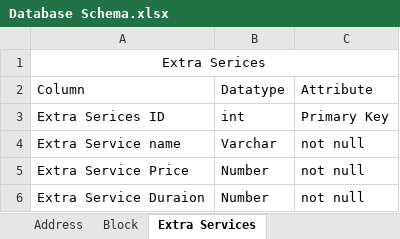
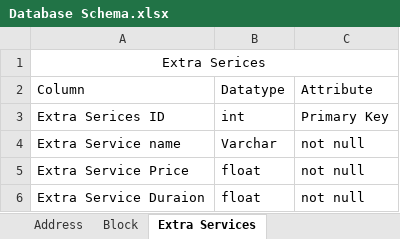
Before and after one commit to Parth-26/Tatvasoft-Project, an Excel workbook: Project/Database/Database Schema.xlsx, sheet Extra Services, drawn as a sheet; values as stored, in another font and other column widths than the file's, no borders; the diff names each change by its address in the sheet, - before the commit and + after, or states it on an @@ line.

```diff
--- a/Project/Database/Database Schema.xlsx (sheet Extra Services)
+++ b/Project/Database/Database Schema.xlsx (sheet Extra Services)
-B5:B6: Number
+B5:B6: float
```
Also changed, not shown: sheet Service Provider, sheet Book, sheet Address, sheet User, 1 other file.
